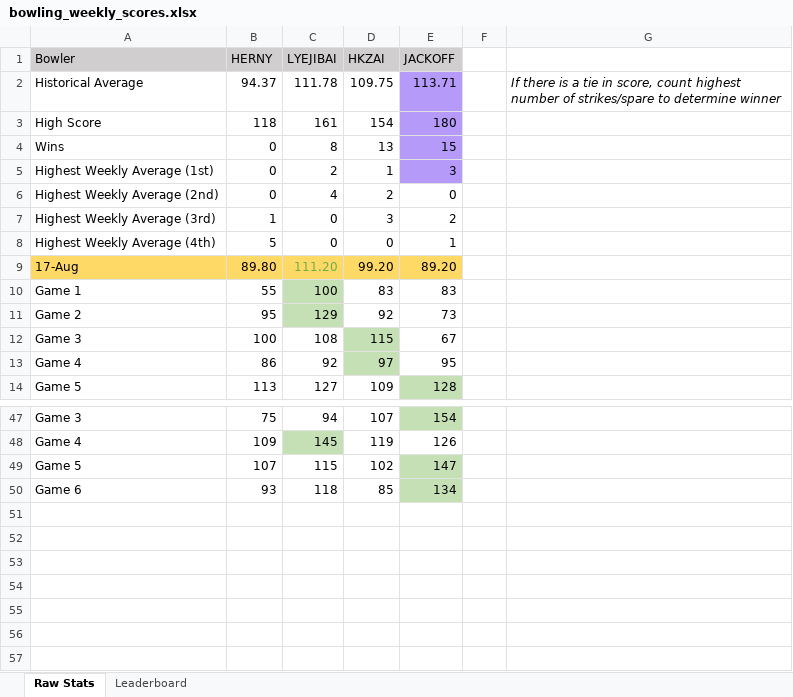
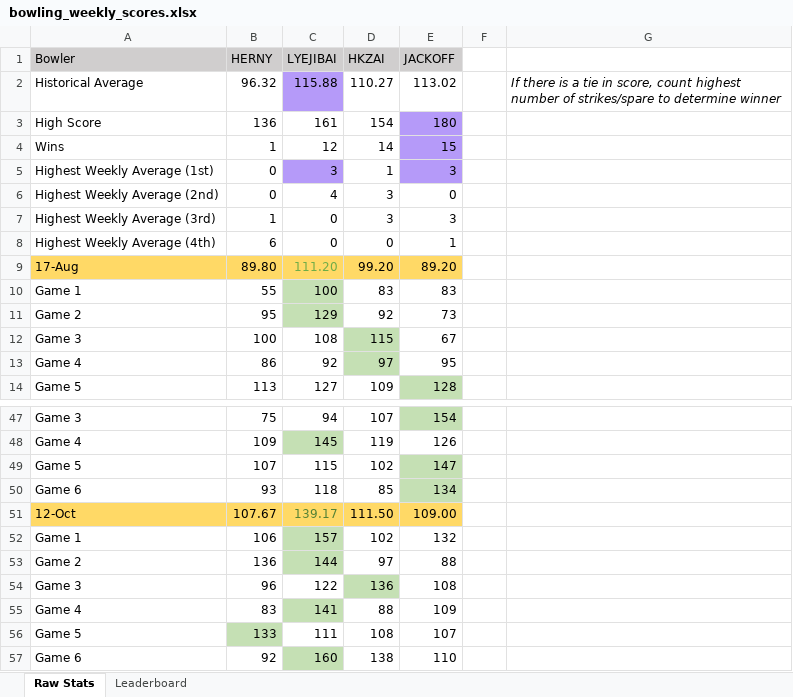
Before and after one commit to lyejy/bowling-stats-react-app, an Excel workbook: public/bowling_weekly_scores.xlsx, sheet Raw Stats, drawn as a sheet; only a part is shown, gaps mark what is left out; values as stored, in another font and other column widths than the file's, no borders; the diff names each change by its address in the sheet, - before the commit and + after, or states it on an @@ line.

Commit message:
19 Oct results update

```diff
--- a/public/bowling_weekly_scores.xlsx (sheet Raw Stats)
+++ b/public/bowling_weekly_scores.xlsx (sheet Raw Stats)
-B2 (HERNY): 94.37
+B2 (HERNY): 96.32
-C2 (LYEJIBAI): 111.78
+C2 (LYEJIBAI): 115.88
-C2 fill: none
+C2 fill: #B59AF9
-D2 (HKZAI): 109.75
+D2 (HKZAI): 110.27
-E2 (JACKOFF): 113.71
+E2 (JACKOFF): 113.02
-E2 fill: #B59AF9
+E2 fill: none
-B3 (HERNY): 118
+B3 (HERNY): 136
-B4 (HERNY): 0
+B4 (HERNY): 1
-C4 (LYEJIBAI): 8
+C4 (LYEJIBAI): 12
-D4 (HKZAI): 13
+D4 (HKZAI): 14
-C5 (LYEJIBAI): 2
+C5 (LYEJIBAI): 3
-C5 fill: none
+C5 fill: #B59AF9
-D6 (HKZAI): 2
+D6 (HKZAI): 3
-E7 (JACKOFF): 2
+E7 (JACKOFF): 3
-B8 (HERNY): 5
+B8 (HERNY): 6
+row 51: 12-Oct | 107.67 | 139.17 | 111.50 | 109.00
+row 52: Game 1 | 106 | 157 | 102 | 132
+row 53: Game 2 | 136 | 144 | 97 | 88
+row 54: Game 3 | 96 | 122 | 136 | 108
+row 55: Game 4 | 83 | 141 | 88 | 109
+row 56: Game 5 | 133 | 111 | 108 | 107
+row 57: Game 6 | 92 | 160 | 138 | 110
```
Also changed, not shown: sheet Leaderboard, formulas that keep their value.
